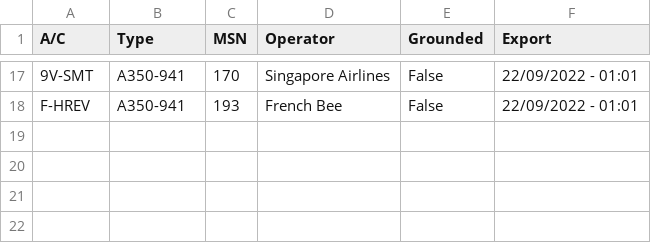
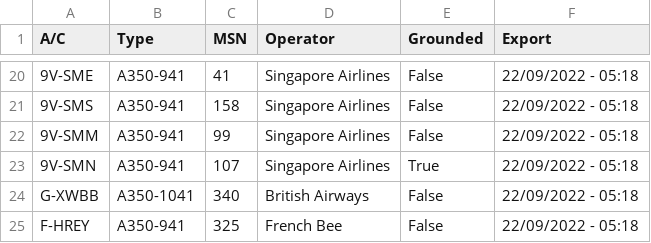
Before and after one commit to clintjb/A350-Tracking, a CSV file: _data/flight_data_a350.csv, drawn as a sheet; only a part is shown, gaps mark what is left out; addresses are those after the commit; the diff covers the shown part only; the diff names each change by its address in the sheet, - before the commit and + after, or states it on an @@ line.

```diff
--- a/_data/flight_data_a350.csv
+++ b/_data/flight_data_a350.csv
-A20 (A/C): 9V-SMT
+A20 (A/C): 9V-SME
-C20 (MSN): 170
+C20 (MSN): 41
-F20 (Export): 22/09/2022 - 01:01
+F20 (Export): 22/09/2022 - 05:18
+row 21: 9V-SMS | A350-941 | 158 | Singapore Airlines | False | 22/09/2022 - 05:18
+row 22: 9V-SMM | A350-941 | 99 | Singapore Airlines | False | 22/09/2022 - 05:18
+row 23: 9V-SMN | A350-941 | 107 | Singapore Airlines | True | 22/09/2022 - 05:18
+row 24: G-XWBB | A350-1041 | 340 | British Airways | False | 22/09/2022 - 05:18
-A25 (A/C): F-HREV
+A25 (A/C): F-HREY
-C25 (MSN): 193
+C25 (MSN): 325
-F25 (Export): 22/09/2022 - 01:01
+F25 (Export): 22/09/2022 - 05:18
```
Also changed, not shown: 8 added rows, 5 removed rows and 22 edited cells elsewhere in this file, 2 other files.
